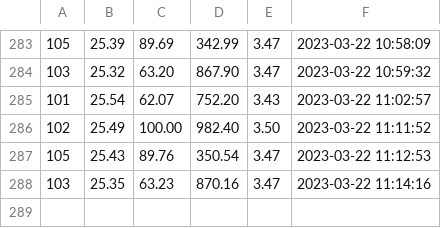
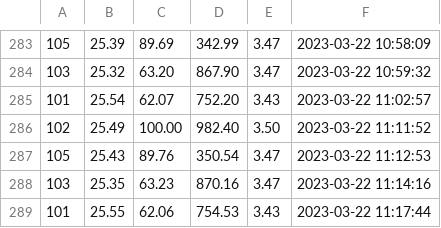
Before and after one commit to biolpereira/data_iotree_unicamp, a CSV file: database-test.csv, drawn as a sheet; only a part is shown, gaps mark what is left out.

Commit message:
database auto-commit at 11:18:02 on 22/03/2023

```diff
--- a/database-test.csv
+++ b/database-test.csv
@@ -288 +288,2 @@
 103,25.35,63.23,870.16,3.47,2023-03-22 11:14:16
+101,25.55,62.06,754.53,3.43,2023-03-22 11:17:44
```
